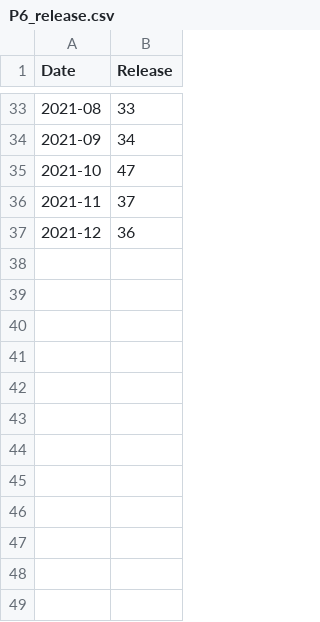
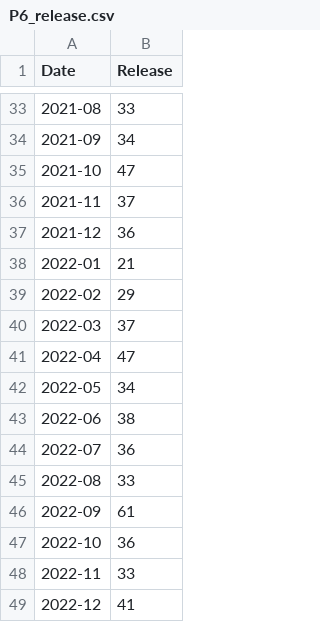
Before and after one commit to northmost2008/northmost2008.github.io, a CSV file: P6_release.csv, drawn as a sheet; only a part is shown, gaps mark what is left out; the diff names each change by its address in the sheet, - before the commit and + after, or states it on an @@ line.

Commit message:
Add files via upload

```diff
--- a/P6_release.csv
+++ b/P6_release.csv
+row 38: 2022-01 | 21
+row 39: 2022-02 | 29
+row 40: 2022-03 | 37
+row 41: 2022-04 | 47
+row 42: 2022-05 | 34
+row 43: 2022-06 | 38
+row 44: 2022-07 | 36
+row 45: 2022-08 | 33
+row 46: 2022-09 | 61
+row 47: 2022-10 | 36
+row 48: 2022-11 | 33
+row 49: 2022-12 | 41
```
